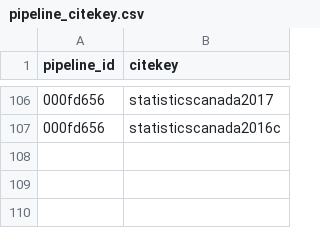
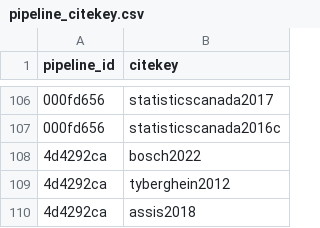
Before and after one commit to Ecosystem-Assessments/pipedat, a CSV file: inst/extdata/pipeline_citekey.csv, drawn as a sheet; only a part is shown, gaps mark what is left out; the diff names each change by its address in the sheet, - before the commit and + after, or states it on an @@ line.

```diff
--- a/inst/extdata/pipeline_citekey.csv
+++ b/inst/extdata/pipeline_citekey.csv
+row 108: 4d4292ca | bosch2022
+row 109: 4d4292ca | tyberghein2012
+row 110: 4d4292ca | assis2018
```
Also changed, not shown: inst/extdata/contact.csv, inst/extdata/pipeline.csv, 7 other files.
